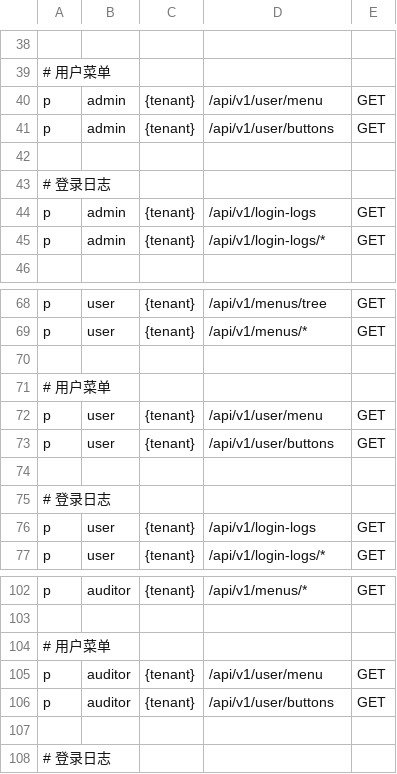
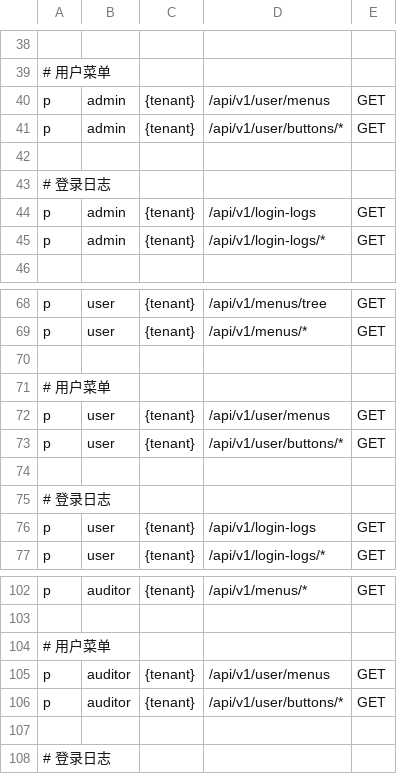
Before and after one commit to solate/admin, a CSV file: backend/scripts/init_data/seeds/policies.csv, drawn as a sheet; only a part is shown, gaps mark what is left out; the diff names each change by its address in the sheet, - before the commit and + after, or states it on an @@ line.

```diff
--- a/backend/scripts/init_data/seeds/policies.csv
+++ b/backend/scripts/init_data/seeds/policies.csv
-D40: /api/v1/user/menu
+D40: /api/v1/user/menus
-D41: /api/v1/user/buttons
+D41: /api/v1/user/buttons/*
-D72: /api/v1/user/menu
+D72: /api/v1/user/menus
-D73: /api/v1/user/buttons
+D73: /api/v1/user/buttons/*
-D105: /api/v1/user/menu
+D105: /api/v1/user/menus
-D106: /api/v1/user/buttons
+D106: /api/v1/user/buttons/*
```
Also changed, not shown: 10 other files.
